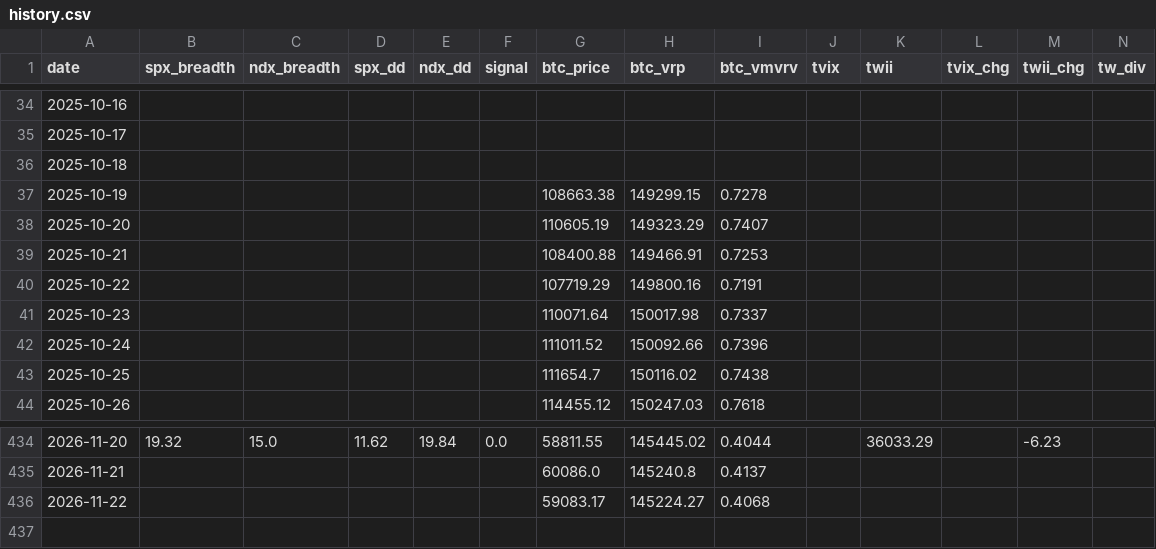
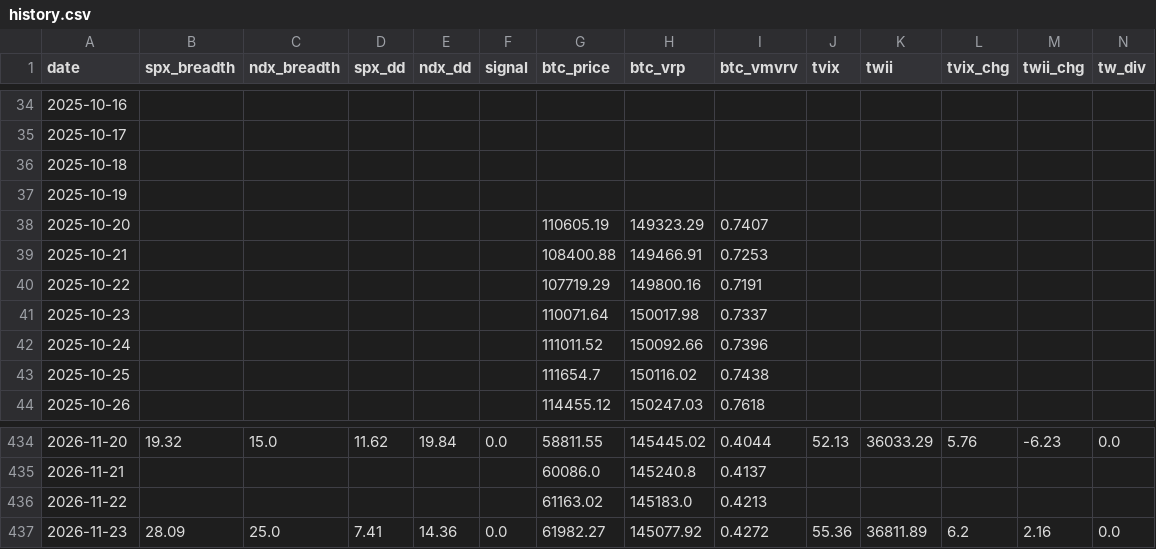
Before and after one commit to luke120513-sys/dip-signal, a CSV file: history.csv, drawn as a sheet; only a part is shown, gaps mark what is left out; rows hold the shown columns only; the diff covers the shown part only; the diff names each change by its address in the sheet, - before the commit and + after, or states it on an @@ line.

```diff
--- a/history.csv
+++ b/history.csv
-G37 (btc_price): 108663.38
+G37 (btc_price): (empty)
-H37 (btc_vrp): 149299.15
+H37 (btc_vrp): (empty)
-I37 (btc_vmvrv): 0.7278
+I37 (btc_vmvrv): (empty)
-J434 (tvix): (empty)
+J434 (tvix): 52.13
-L434 (tvix_chg): (empty)
+L434 (tvix_chg): 5.76
-N434 (tw_div): (empty)
+N434 (tw_div): 0.0
-G436 (btc_price): 59083.17
+G436 (btc_price): 61163.02
-H436 (btc_vrp): 145224.27
+H436 (btc_vrp): 145183.0
-I436 (btc_vmvrv): 0.4068
+I436 (btc_vmvrv): 0.4213
+row 437: 2026-11-23 | 28.09 | 25.0 | 7.41 | 14.36 | 0.0 | 61982.27 | 145077.92 | 0.4272 | 55.36 | 36811.89 | 6.2 | 2.16 | 0.0
```
Also changed, not shown: 42 edited cells elsewhere in this file, 4 other files.
